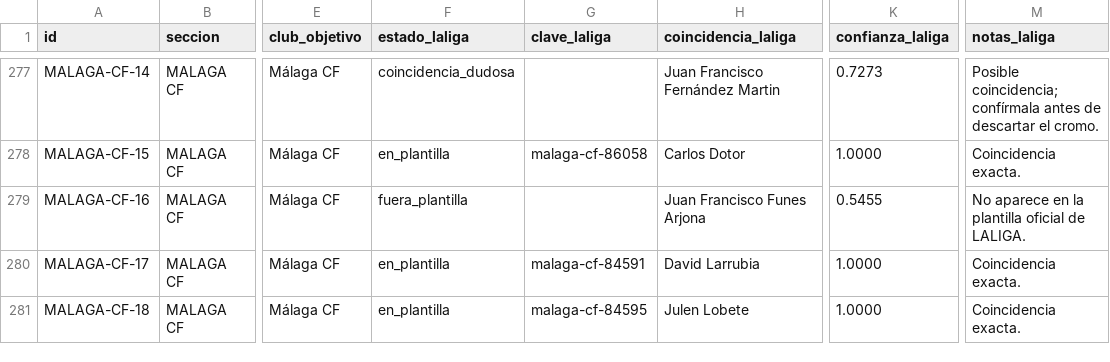
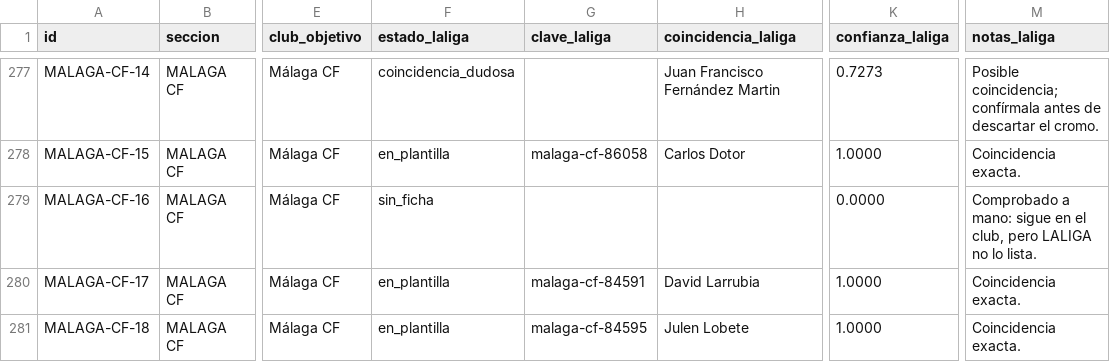
Before and after one commit to jpamies/laliga-stickers-tracker, a CSV file: comprobacion_laliga.csv, drawn as a sheet; only a part is shown, gaps mark what is left out; the diff names each change by its address in the sheet, - before the commit and + after, or states it on an @@ line.

```diff
--- a/comprobacion_laliga.csv
+++ b/comprobacion_laliga.csv
-F279 (estado_laliga): fuera_plantilla
+F279 (estado_laliga): sin_ficha
-H279 (coincidencia_laliga): Juan Francisco Funes Arjona
+H279 (coincidencia_laliga): (empty)
-K279 (confianza_laliga): 0.5455
+K279 (confianza_laliga): 0.0000
-M279 (notas_laliga): No aparece en la plantilla oficial de LALIGA.
+M279 (notas_laliga): Comprobado a mano: sigue en el club, pero LALIGA no lo lista.
```
Also changed, not shown: 9 other files.
